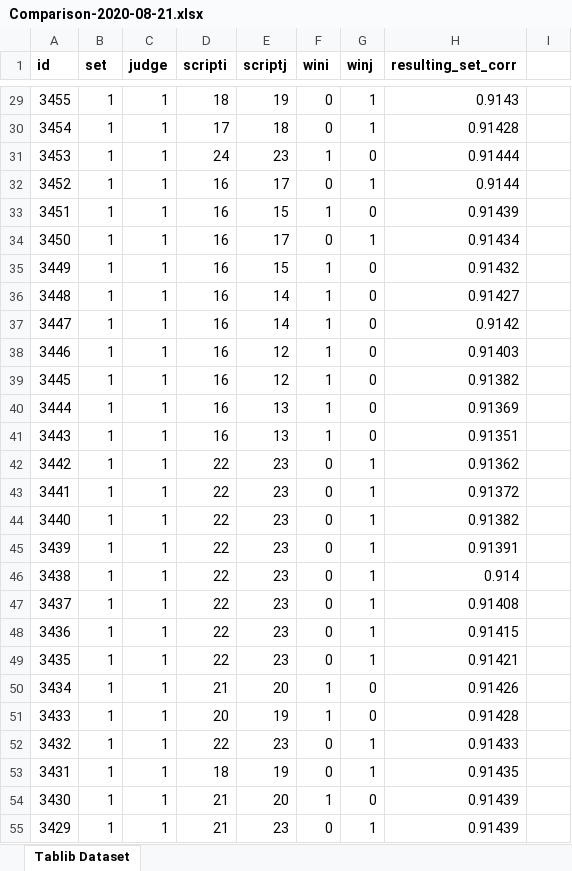
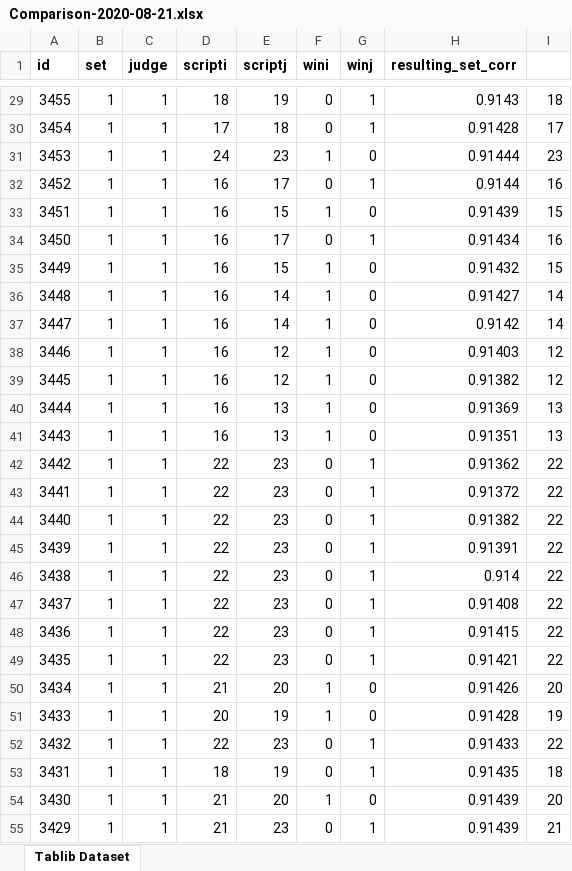
Before and after one commit to plateausteve/acjwebapp, an Excel workbook: acjapp/data/Comparison-2020-08-21.xlsx, sheet Tablib Dataset, drawn as a sheet; only a part is shown, gaps mark what is left out; values as stored, in another font and other column widths than the file's, no borders; the diff covers the shown part only; the diff names each change by its address in the sheet, - before the commit and + after, or states it on an @@ line.

```diff
--- a/acjapp/data/Comparison-2020-08-21.xlsx (sheet Tablib Dataset)
+++ b/acjapp/data/Comparison-2020-08-21.xlsx (sheet Tablib Dataset)
-I29: (empty)
+I29: 18
-I30: (empty)
+I30: 17
-I31: (empty)
+I31: 23
-I32: (empty)
+I32: 16
-I33: (empty)
+I33: 15
-I34: (empty)
+I34: 16
-I35: (empty)
+I35: 15
-I36:I37: (empty)
+I36:I37: 14
-I38:I39: (empty)
+I38:I39: 12
-I40:I41: (empty)
+I40:I41: 13
-I42:I49: (empty)
+I42:I49: 22
-I50: (empty)
+I50: 20
-I51: (empty)
+I51: 19
-I52: (empty)
+I52: 22
-I53: (empty)
+I53: 18
-I54: (empty)
+I54: 20
-I55: (empty)
+I55: 21
```
Also changed, not shown: 541 edited cells elsewhere in this sheet, 17 other files.
